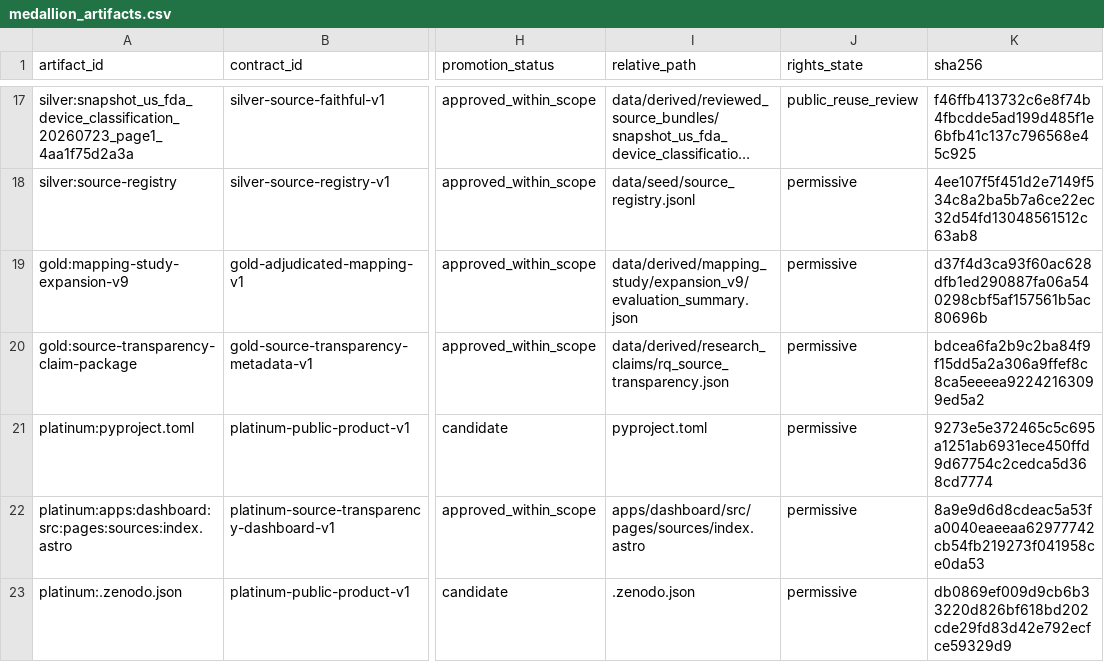
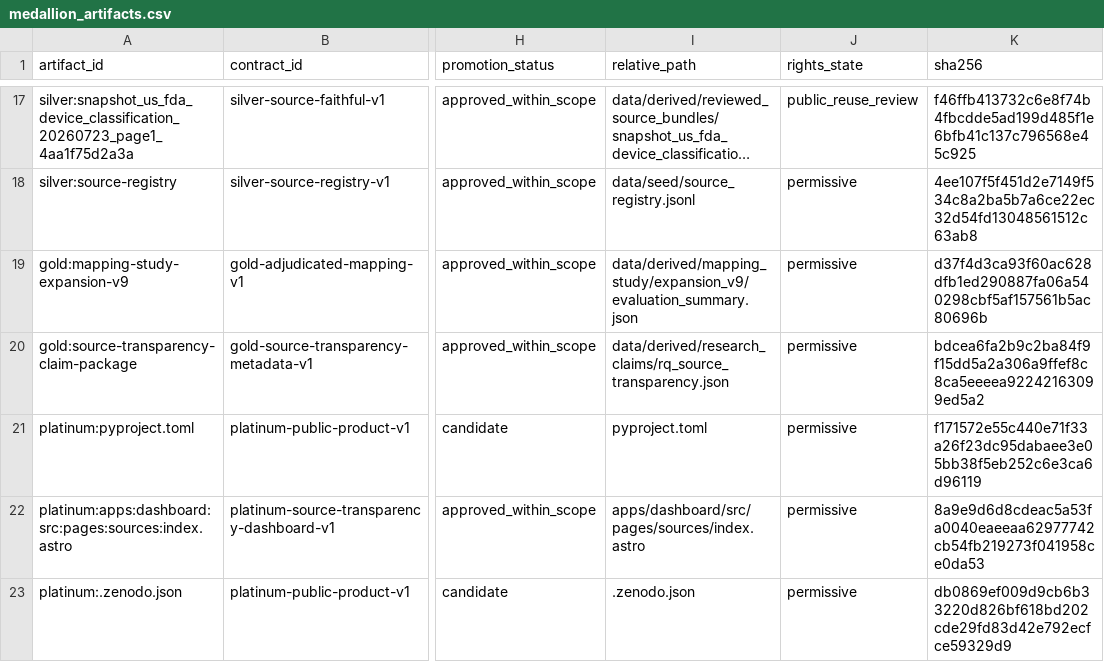
Before and after one commit to edithatogo/reimbursement-atlas, a CSV file: apps/dashboard/public/data/medallion_artifacts.csv, drawn as a sheet; only a part is shown, gaps mark what is left out; long unchanged cells end in …; the diff names each change by its address in the sheet, - before the commit and + after, or states it on an @@ line.

```diff
--- a/apps/dashboard/public/data/medallion_artifacts.csv
+++ b/apps/dashboard/public/data/medallion_artifacts.csv
-K21 (sha256): 9273e5e372465c5c695a1251ab6931ece450ffd9d67754c2cedca5d368cd7774
+K21 (sha256): f171572e55c440e71f33a26f23dc95dabaee3e05bb38f5eb252c6e3ca6d96119
```
Also changed, not shown: apps/dashboard/public/data/sbom_summary.csv, data/derived/medallion/medallion_artifacts.csv, 16 other files.
